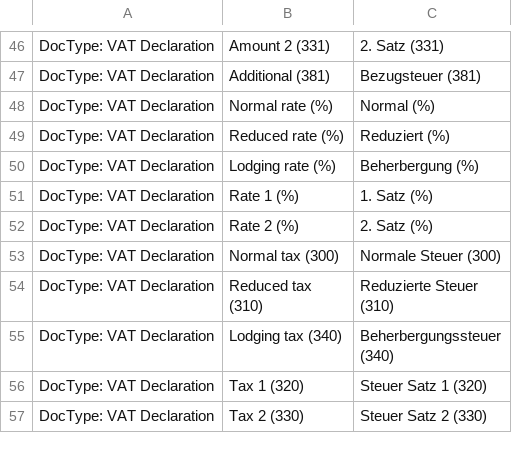
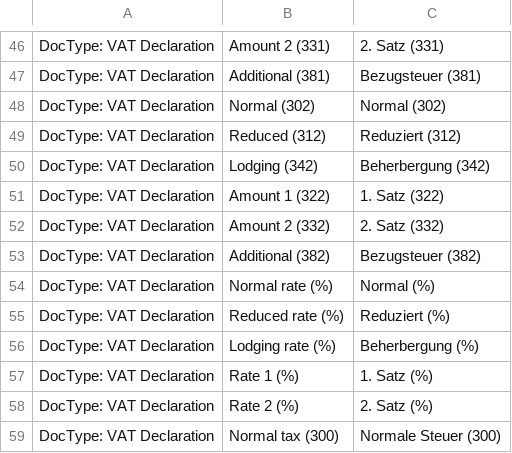
Before and after one commit to libracore/erpnextswiss, a CSV file: erpnextswiss/translations/de.csv, drawn as a sheet; only a part is shown, gaps mark what is left out; the shorter side is filled out with more unchanged rows; the diff names each change by its address in the sheet, - before the commit and + after, or states it on an @@ line.

```diff
--- a/erpnextswiss/translations/de.csv
+++ b/erpnextswiss/translations/de.csv
+row 48: DocType: VAT Declaration | Normal (302) | Normal (302)
+row 49: DocType: VAT Declaration | Reduced (312) | Reduziert (312)
+row 50: DocType: VAT Declaration | Lodging (342) | Beherbergung (342)
+row 51: DocType: VAT Declaration | Amount 1 (322) | 1. Satz (322)
+row 52: DocType: VAT Declaration | Amount 2 (332) | 2. Satz (332)
+row 53: DocType: VAT Declaration | Additional (382) | Bezugsteuer (382)
```
Also changed, not shown: 9 other files.
